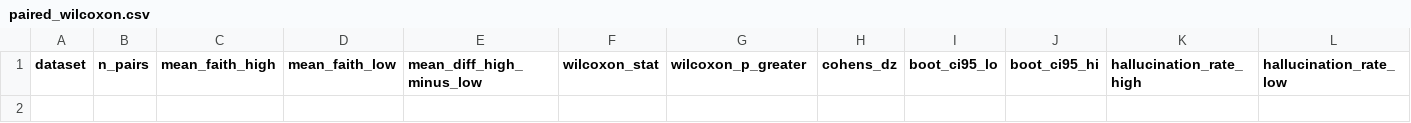
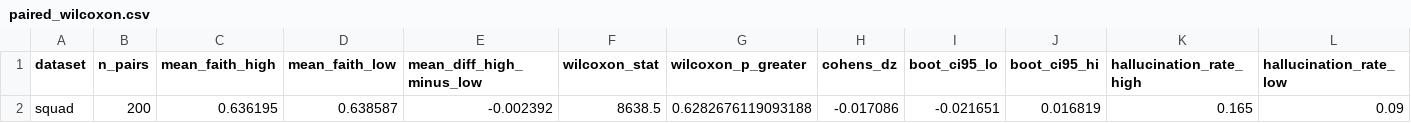
Before and after one commit to Saket-Maganti/rag-hallucination-detection, a CSV file: results/revision/fix_01/paired_wilcoxon.csv, drawn as a sheet; only a part is shown; rows hold the shown columns only; the diff names each change by its address in the sheet, - before the commit and + after, or states it on an @@ line.

```diff
--- a/results/revision/fix_01/paired_wilcoxon.csv
+++ b/results/revision/fix_01/paired_wilcoxon.csv
+row 2: squad | 200 | 0.636195 | 0.638587 | -0.002392 | 8638.5 | 0.6282676119093188 | -0.017086 | -0.021651 | 0.016819 | 0.165 | 0.09
```
Also changed, not shown: 14 other files.
